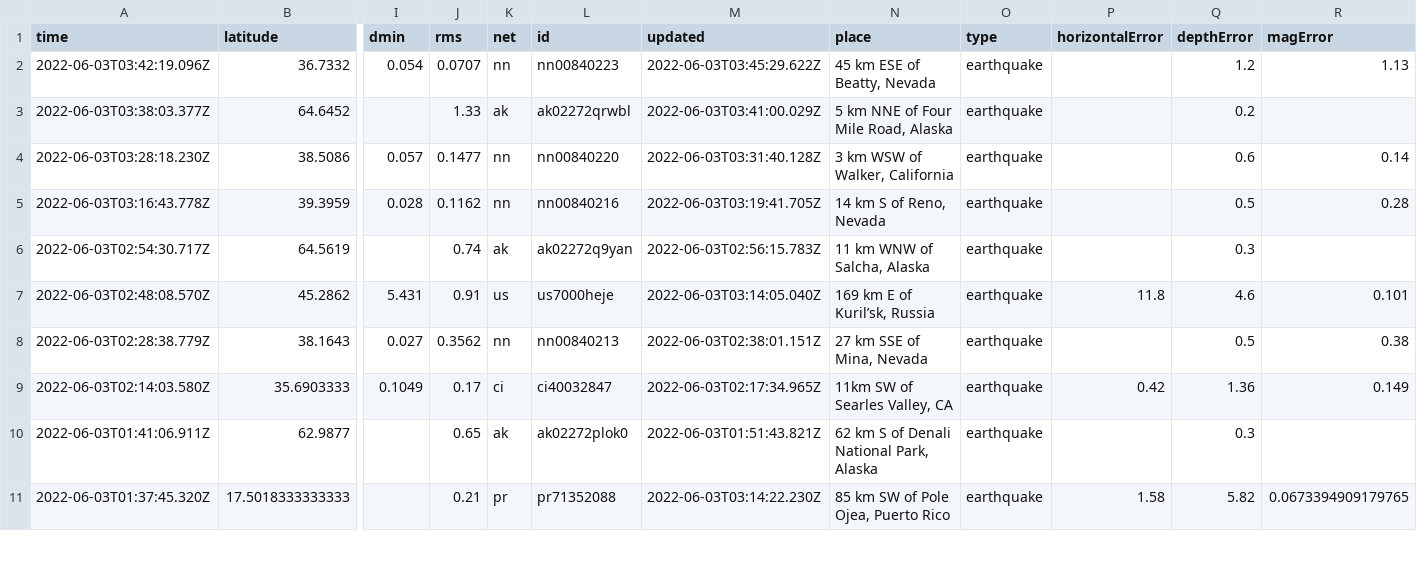
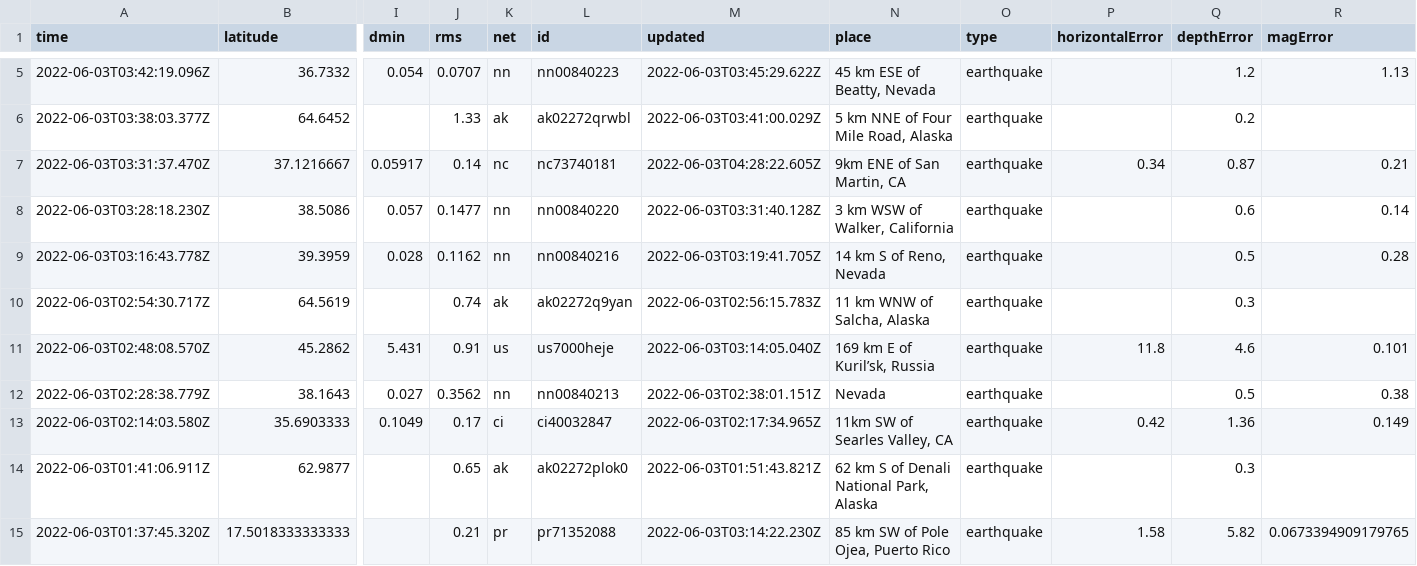
Before and after one commit to CHelmsenterprisenewscom/my-reporting-robot, a CSV file: usgs_current.csv, drawn as a sheet; only a part is shown, gaps mark what is left out; addresses are those after the commit; rows hold the shown columns only; the diff covers the shown part only; the diff names each change by its address in the sheet, - before the commit and + after, or states it on an @@ line.

```diff
--- a/usgs_current.csv
+++ b/usgs_current.csv
+row 7: 2022-06-03T03:31:37.470Z | 37.1216667 | 0.05917 | 0.14 | nc | nc73740181 | 2022-06-03T04:28:22.605Z | 9km ENE of San Martin, CA | earthquake | 0.34 | 0.87 | 0.21
-N12 (place): 27 km SSE of Mina, Nevada
+N12 (place): Nevada
```
Also changed, not shown: 4 added rows, 2 removed rows and 7 edited cells elsewhere in this file.
